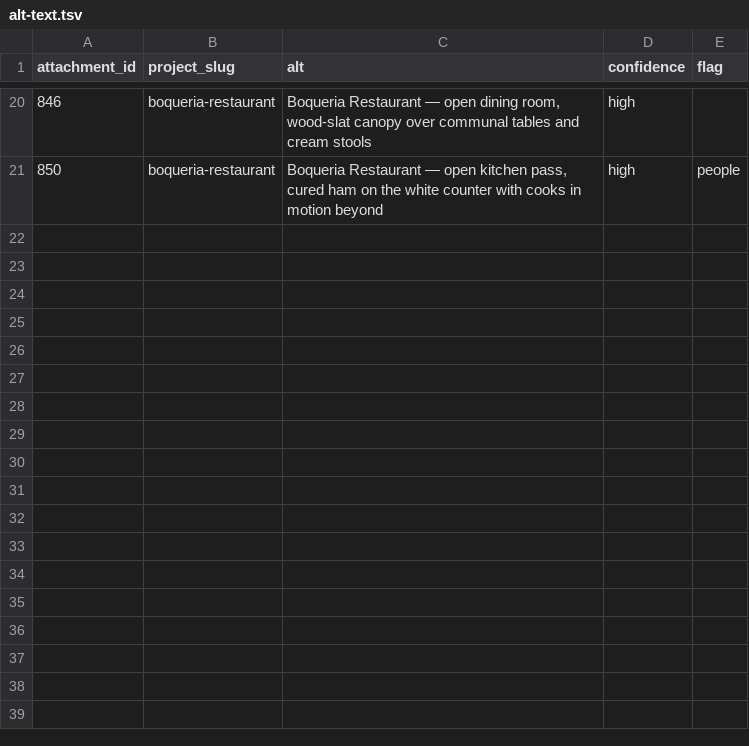
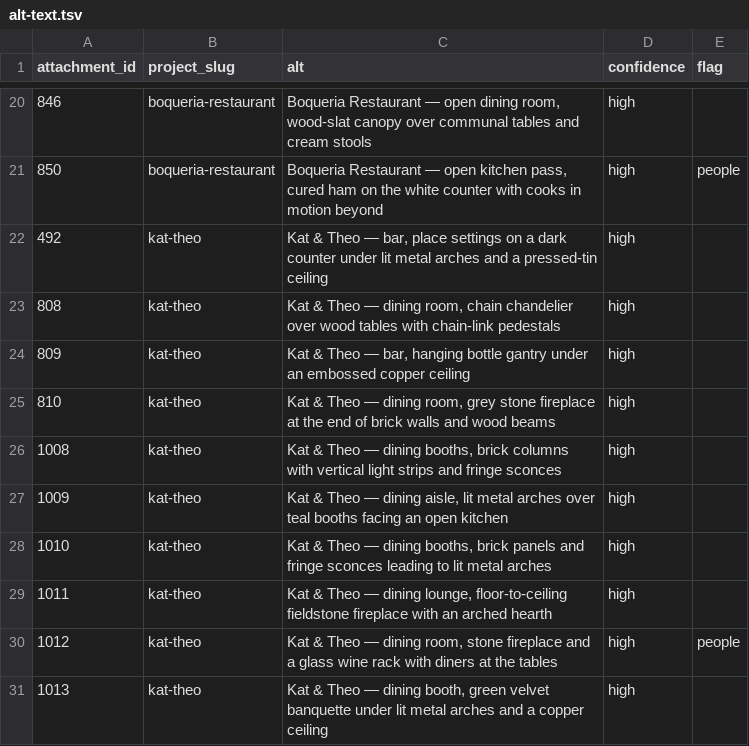
Before and after one commit to scherzo-io/sl, a TSV file: content/images/alt-text.tsv, drawn as a sheet; only a part is shown, gaps mark what is left out; the diff names each change by its address in the sheet, - before the commit and + after, or states it on an @@ line.

```diff
--- a/content/images/alt-text.tsv
+++ b/content/images/alt-text.tsv
+row 22: 492 | kat-theo | Kat & Theo — bar, place settings on a dark counter under lit metal arches and a pressed-tin ceiling | high
+row 23: 808 | kat-theo | Kat & Theo — dining room, chain chandelier over wood tables with chain-link pedestals | high
+row 24: 809 | kat-theo | Kat & Theo — bar, hanging bottle gantry under an embossed copper ceiling | high
+row 25: 810 | kat-theo | Kat & Theo — dining room, grey stone fireplace at the end of brick walls and wood beams | high
+row 26: 1008 | kat-theo | Kat & Theo — dining booths, brick columns with vertical light strips and fringe sconces | high
+row 27: 1009 | kat-theo | Kat & Theo — dining aisle, lit metal arches over teal booths facing an open kitchen | high
+row 28: 1010 | kat-theo | Kat & Theo — dining booths, brick panels and fringe sconces leading to lit metal arches | high
+row 29: 1011 | kat-theo | Kat & Theo — dining lounge, floor-to-ceiling fieldstone fireplace with an arched hearth | high
+row 30: 1012 | kat-theo | Kat & Theo — dining room, stone fireplace and a glass wine rack with diners at the tables | high | people
+row 31: 1013 | kat-theo | Kat & Theo — dining booth, green velvet banquette under lit metal arches and a copper ceiling | high
```
